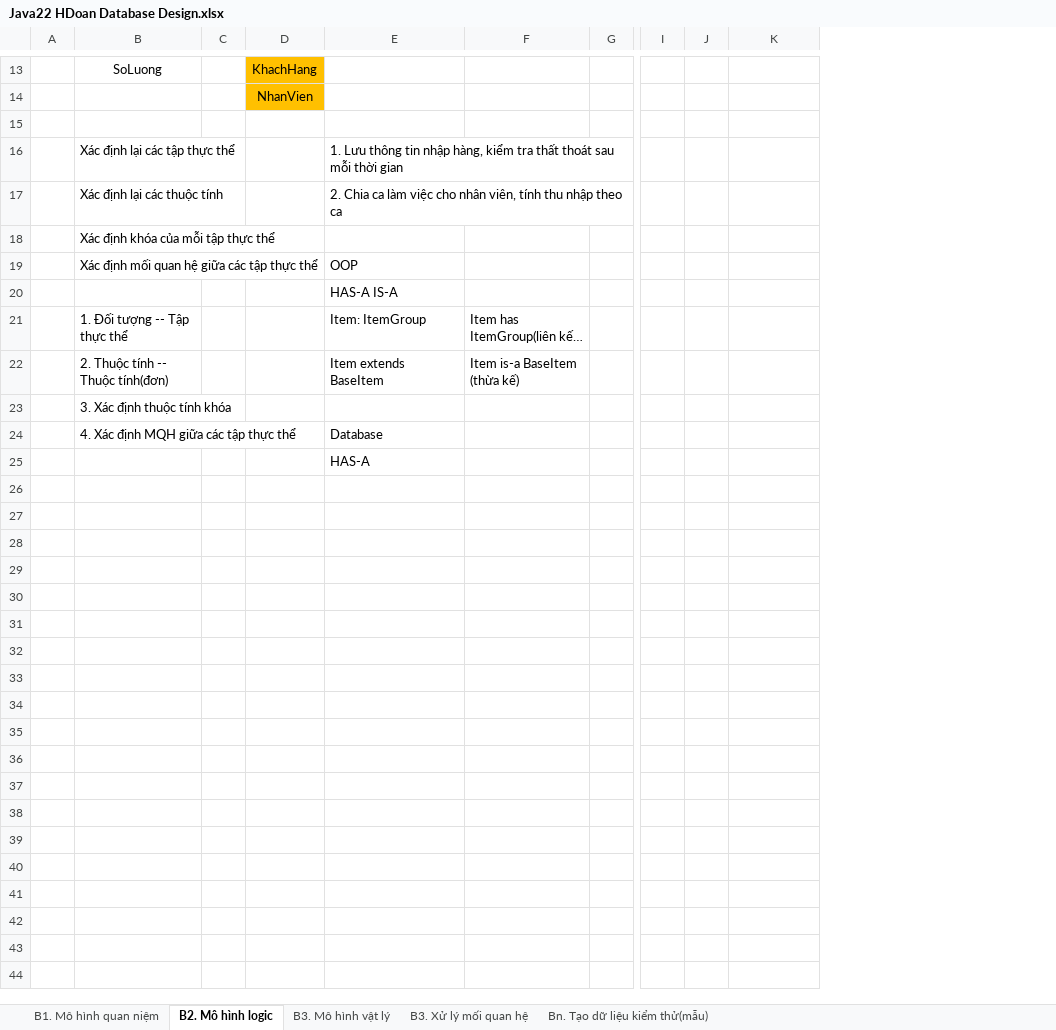
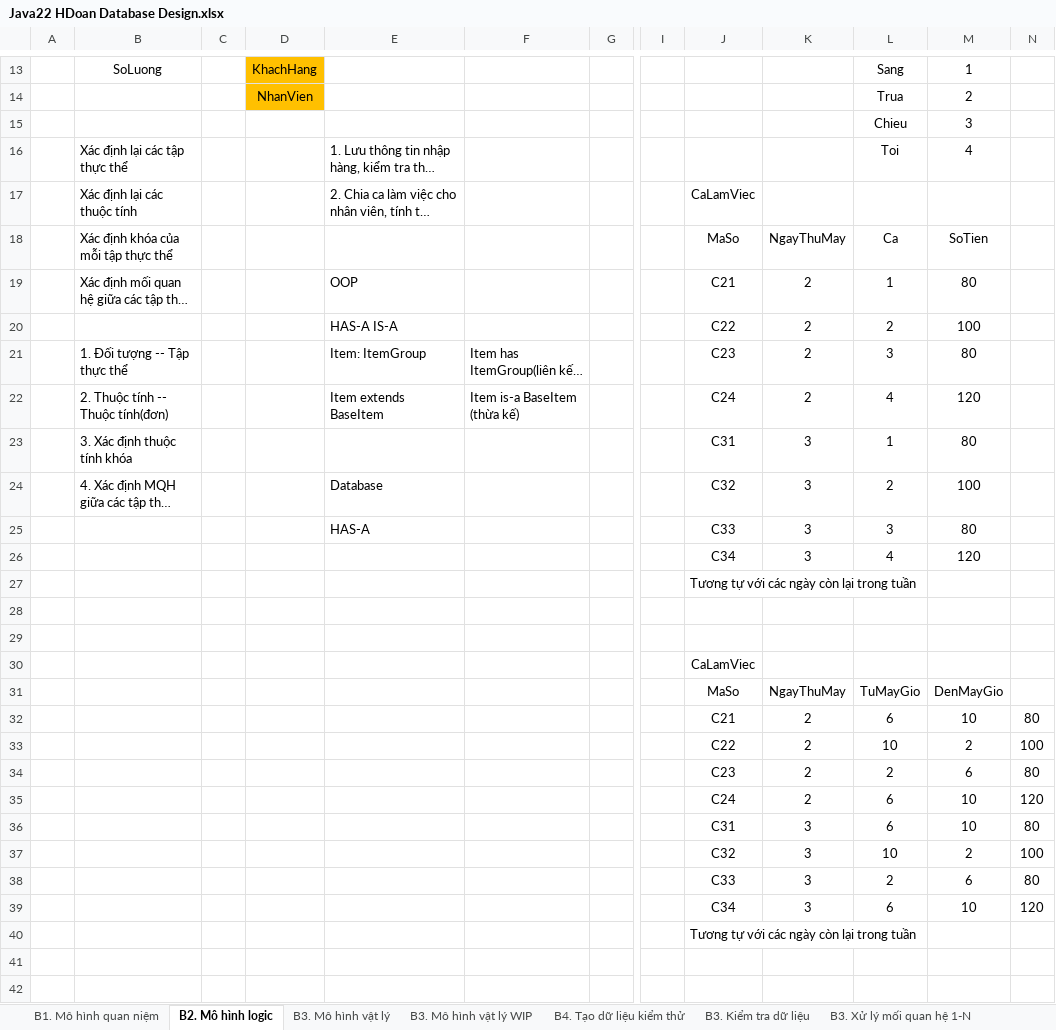
Before and after one commit to j4tdn/java22-repository, an Excel workbook: java22 database design/Java22 HDoan Database Design.xlsx, sheet B2. Mô hình logic, drawn as a sheet; only a part is shown, gaps mark what is left out; long unchanged cells end in …; values as stored, in another font and other column widths than the file's, no borders; removed rows and columns are numbered as before the commit, all else as after; rows hold the shown columns only; the diff covers the shown part only; the diff names each change by its address in the sheet, - before the commit and + after, or states it on an @@ line.

```diff
--- a/java22 database design/Java22 HDoan Database Design.xlsx (sheet B2. Mô hình logic)
+++ b/java22 database design/Java22 HDoan Database Design.xlsx (sheet B2. Mô hình logic)
-sheet tab: B3. Xử lý mối quan hệ
+sheet tab: B3. Xử lý mối quan hệ 1-N
+sheet tab: B3. Mô hình vật lý WIP
+sheet tab: B4. Tạo dữ liệu kiểm thử
+sheet tab: B3. Kiểm tra dữ liệu
-column J, empty
+column J, rows 17-24: CaLamViec | MaSo | C21 | C22 | C23 | C24 | C31 | C32; row 27: Tương tự với các ngày còn lại trong tuần
+column L, rows 13-24: Sang | Trua | Chieu | Toi |  | Ca | 1 | 2 | 3 | 4 | 1 | 2
+column M, rows 13-24: 1 | 2 | 3 | 4 |  | SoTien | 80 | 100 | 80 | 120 | 80 | 100
+column N, empty
-row 15: (empty)
+row 15:  |  |  |  |  |  |  |  |  |  | Chieu | 3
-K18: (empty)
+K18: NgayThuMay
-K19:K22: (empty)
+K19:K22: 2
-K23:K24: (empty)
+K23:K24: 3
+row 25:  |  |  |  | HAS-A |  |  |  | C33 | 3 | 3 | 80
+row 26:  |  |  |  |  |  |  |  | C34 | 3 | 4 | 120
-E27: HAS-A
+E27: (empty)
+row 28: (empty)
+row 29: (empty)
+row 30:  |  |  |  |  |  |  |  | CaLamViec
+row 31:  |  |  |  |  |  |  |  | MaSo | NgayThuMay | TuMayGio | DenMayGio
+row 32:  |  |  |  |  |  |  |  | C21 | 2 | 6 | 10 | 80
+row 33:  |  |  |  |  |  |  |  | C22 | 2 | 10 | 2 | 100
+row 34:  |  |  |  |  |  |  |  | C23 | 2 | 2 | 6 | 80
+row 35:  |  |  |  |  |  |  |  | C24 | 2 | 6 | 10 | 120
+row 36:  |  |  |  |  |  |  |  | C31 | 3 | 6 | 10 | 80
+row 37:  |  |  |  |  |  |  |  | C32 | 3 | 10 | 2 | 100
+row 38:  |  |  |  |  |  |  |  | C33 | 3 | 2 | 6 | 80
+row 39:  |  |  |  |  |  |  |  | C34 | 3 | 6 | 10 | 120
+row 40:  |  |  |  |  |  |  |  | Tương tự với các ngày còn lại trong tuần
+row 41: (empty)
+row 42: (empty)
```
Also changed, not shown: 4 added rows and 1 edited cell elsewhere in this sheet, sheet Bn. Tạo dữ liệu kiểm thử(mẫu), other sheet tabs, 12 other files.
